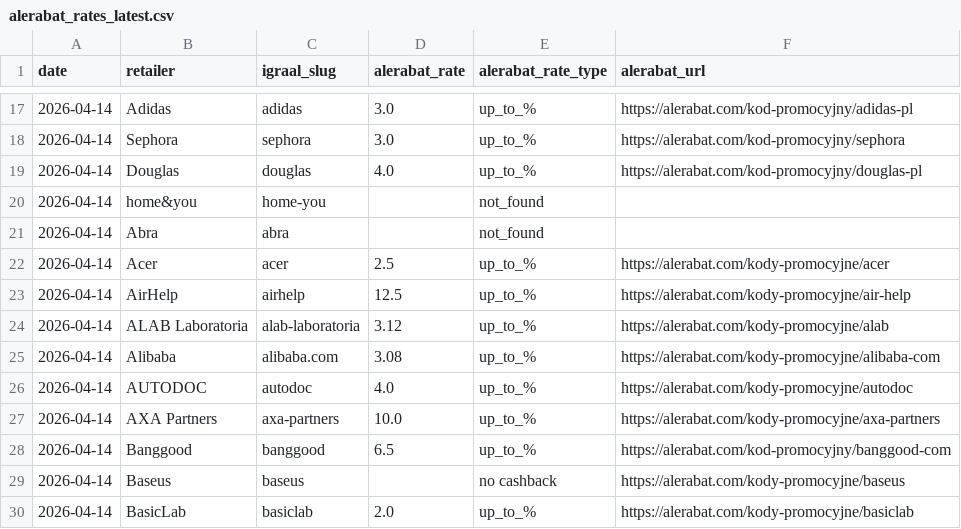
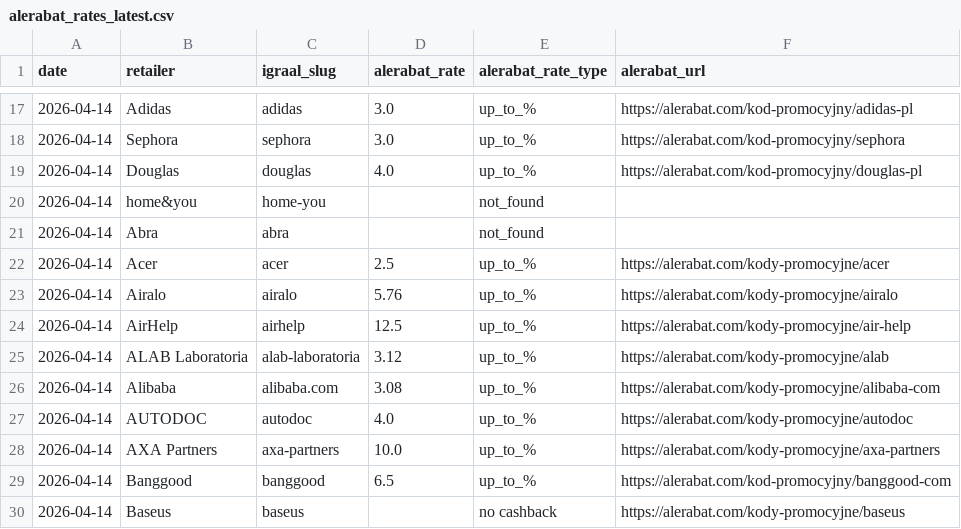
Before and after one commit to Gonzalobarrio/cashback-benchmark, a CSV file: data/alerabat_rates_latest.csv, drawn as a sheet; only a part is shown, gaps mark what is left out; the shorter side is filled out with more unchanged rows; the diff names each change by its address in the sheet, - before the commit and + after, or states it on an @@ line.

```diff
--- a/data/alerabat_rates_latest.csv
+++ b/data/alerabat_rates_latest.csv
+row 23: 2026-04-14 | Airalo | airalo | 5.76 | up_to_% | https://alerabat.com/kody-promocyjne/airalo
```
Also changed, not shown: data/benchmark_history.csv, data/goodie_rates_latest.csv, 5 other files.
